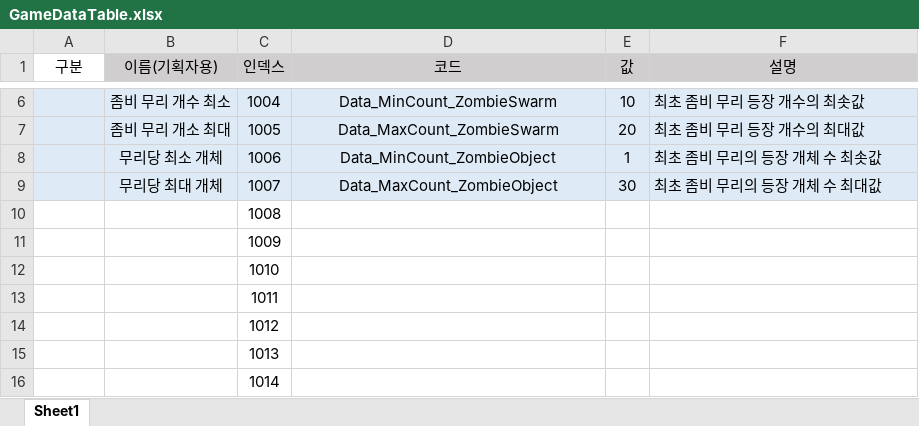
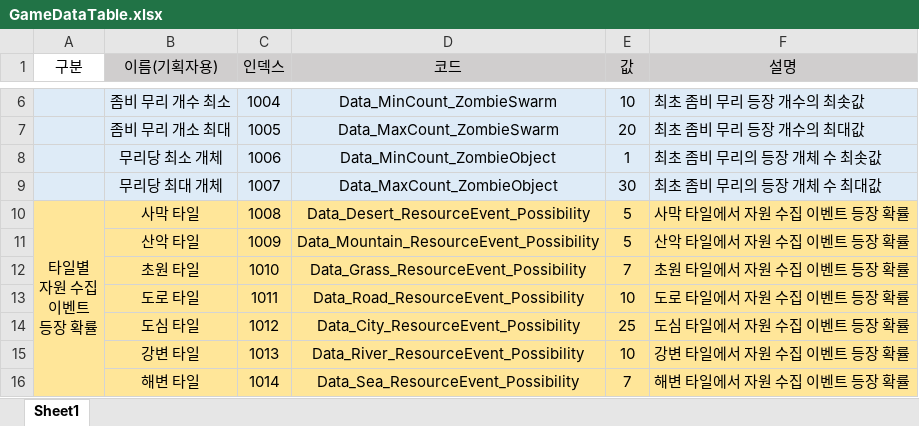
Before and after one commit to Project-60Days/Project_60Days, an Excel workbook: Assets/10.Data/GameDataTable.xlsx, sheet Sheet1, drawn as a sheet; only a part is shown, gaps mark what is left out; values as stored, in another font and other column widths than the file's, no borders; ↵ is a line break in a cell; the diff covers the shown part only; the diff names each change by its address in the sheet, - before the commit and + after, or states it on an @@ line.

Commit message:
[Add] : Data 추가

```diff
--- a/Assets/10.Data/GameDataTable.xlsx (sheet Sheet1)
+++ b/Assets/10.Data/GameDataTable.xlsx (sheet Sheet1)
-A10 (구분): (empty)
+A10 (구분): 타일별 ↵ 자원 수집 ↵ 이벤트 ↵ 등장 확률
-A10:F16 fill: none
+A10:F16 fill: #FFE699
+A10:A16 merged
-B10 (이름(기획자용)): (empty)
+B10 (이름(기획자용)): 사막 타일
-D10 (코드): (empty)
+D10 (코드): Data_Desert_ResourceEvent_Possibility
-E10:E11 (값): (empty)
+E10:E11 (값): 5
-F10 (설명): (empty)
+F10 (설명): 사막 타일에서 자원 수집 이벤트 등장 확률
-B11 (이름(기획자용)): (empty)
+B11 (이름(기획자용)): 산악 타일
-D11 (코드): (empty)
+D11 (코드): Data_Mountain_ResourceEvent_Possibility
-F11 (설명): (empty)
+F11 (설명): 산악 타일에서 자원 수집 이벤트 등장 확률
-B12 (이름(기획자용)): (empty)
+B12 (이름(기획자용)): 초원 타일
-D12 (코드): (empty)
+D12 (코드): Data_Grass_ResourceEvent_Possibility
-E12 (값): (empty)
+E12 (값): 7
-F12 (설명): (empty)
+F12 (설명): 초원 타일에서 자원 수집 이벤트 등장 확률
-B13 (이름(기획자용)): (empty)
+B13 (이름(기획자용)): 도로 타일
-D13 (코드): (empty)
+D13 (코드): Data_Road_ResourceEvent_Possibility
-E13 (값): (empty)
+E13 (값): 10
-F13 (설명): (empty)
+F13 (설명): 도로 타일에서 자원 수집 이벤트 등장 확률
-B14 (이름(기획자용)): (empty)
+B14 (이름(기획자용)): 도심 타일
-D14 (코드): (empty)
+D14 (코드): Data_City_ResourceEvent_Possibility
-E14 (값): (empty)
+E14 (값): 25
-F14 (설명): (empty)
+F14 (설명): 도심 타일에서 자원 수집 이벤트 등장 확률
-B15 (이름(기획자용)): (empty)
+B15 (이름(기획자용)): 강변 타일
-D15 (코드): (empty)
+D15 (코드): Data_River_ResourceEvent_Possibility
-E15 (값): (empty)
+E15 (값): 10
-F15 (설명): (empty)
+F15 (설명): 강변 타일에서 자원 수집 이벤트 등장 확률
-B16 (이름(기획자용)): (empty)
+B16 (이름(기획자용)): 해변 타일
-D16 (코드): (empty)
+D16 (코드): Data_Sea_ResourceEvent_Possibility
-E16 (값): (empty)
+E16 (값): 7
-F16 (설명): (empty)
+F16 (설명): 해변 타일에서 자원 수집 이벤트 등장 확률
```
Also changed, not shown: 38 added rows, 69 edited cells, cell formats and merged cells elsewhere in this sheet, 1 other file.
